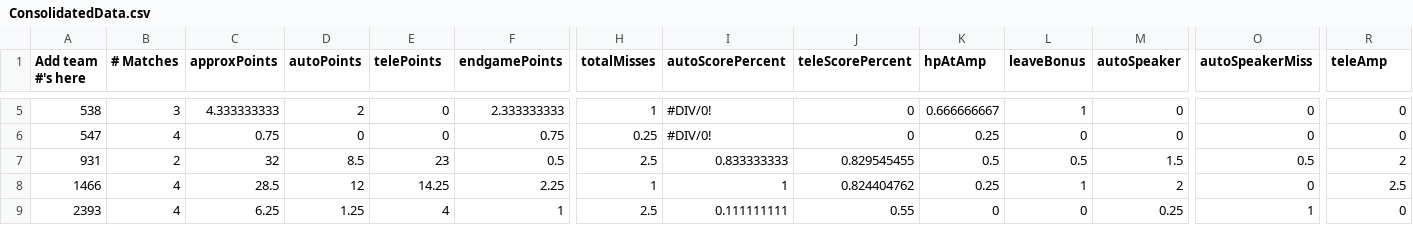
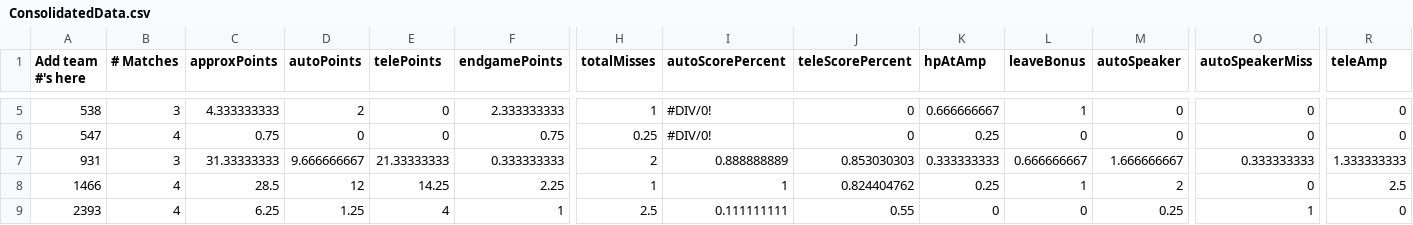
Before and after one commit to btmartin/btmartin.github.io, a CSV file: Scouting/ConsolidatedData.csv, drawn as a sheet; only a part is shown, gaps mark what is left out; the diff covers the shown part only; the diff names each change by its address in the sheet, - before the commit and + after, or states it on an @@ line.

```diff
--- a/Scouting/ConsolidatedData.csv
+++ b/Scouting/ConsolidatedData.csv
-B7 (# Matches): 2
+B7 (# Matches): 3
-C7 (approxPoints): 32
+C7 (approxPoints): 31.33333333
-D7 (autoPoints): 8.5
+D7 (autoPoints): 9.666666667
-E7 (telePoints): 23
+E7 (telePoints): 21.33333333
-F7 (endgamePoints): 0.5
+F7 (endgamePoints): 0.333333333
-H7 (totalMisses): 2.5
+H7 (totalMisses): 2
-I7 (autoScorePercent): 0.833333333
+I7 (autoScorePercent): 0.888888889
-J7 (teleScorePercent): 0.829545455
+J7 (teleScorePercent): 0.853030303
-K7 (hpAtAmp): 0.5
+K7 (hpAtAmp): 0.333333333
-L7 (leaveBonus): 0.5
+L7 (leaveBonus): 0.666666667
-M7 (autoSpeaker): 1.5
+M7 (autoSpeaker): 1.666666667
-O7 (autoSpeakerMiss): 0.5
+O7 (autoSpeakerMiss): 0.333333333
-R7 (teleAmp): 2
+R7 (teleAmp): 1.333333333
```
Also changed, not shown: 93 edited cells elsewhere in this file, Scouting/ScoutingData.csv.
